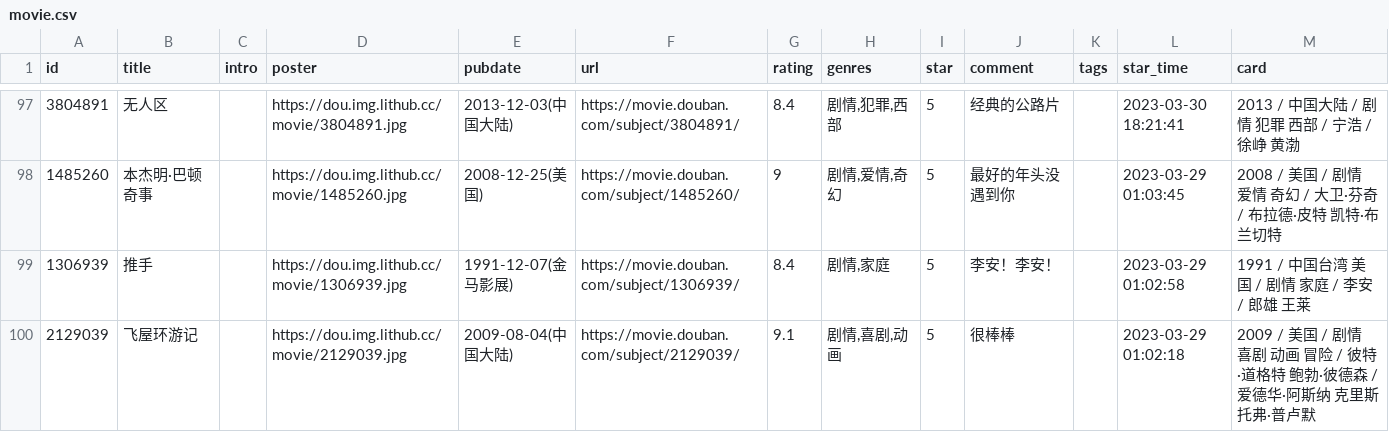
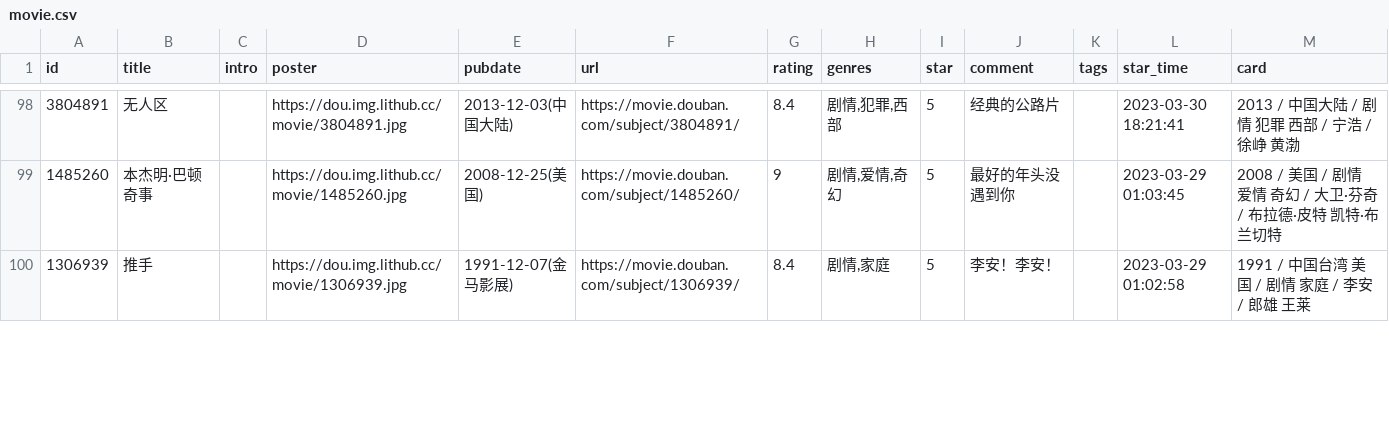
Before and after one commit to BachWV/gh-action-movie, a CSV file: movie.csv, drawn as a sheet; only a part is shown, gaps mark what is left out; removed rows and columns are numbered as before the commit, all else as after; the diff covers the shown part only; the diff names each change by its address in the sheet, - before the commit and + after, or states it on an @@ line.

Commit message:
update douban

```diff
--- a/movie.csv
+++ b/movie.csv
-row 100: 2129039 | 飞屋环游记 |  | https://dou.img.lithub.cc/movie/2129039.jpg | 2009-08-04(中国大陆) | https://movie.douban.com/subject/2129039/ | 9.1 | 剧情,喜剧,动画 | 5 | 很棒棒 |  | 2023-03-29 01:02:18 | 2009 / 美国 / 剧情 喜剧 动画 冒险 / 彼特·道格特 鲍勃·彼德森 / 爱德华·阿斯纳 克里斯托弗·普卢默
```
Also changed, not shown: 2 added rows elsewhere in this file.
